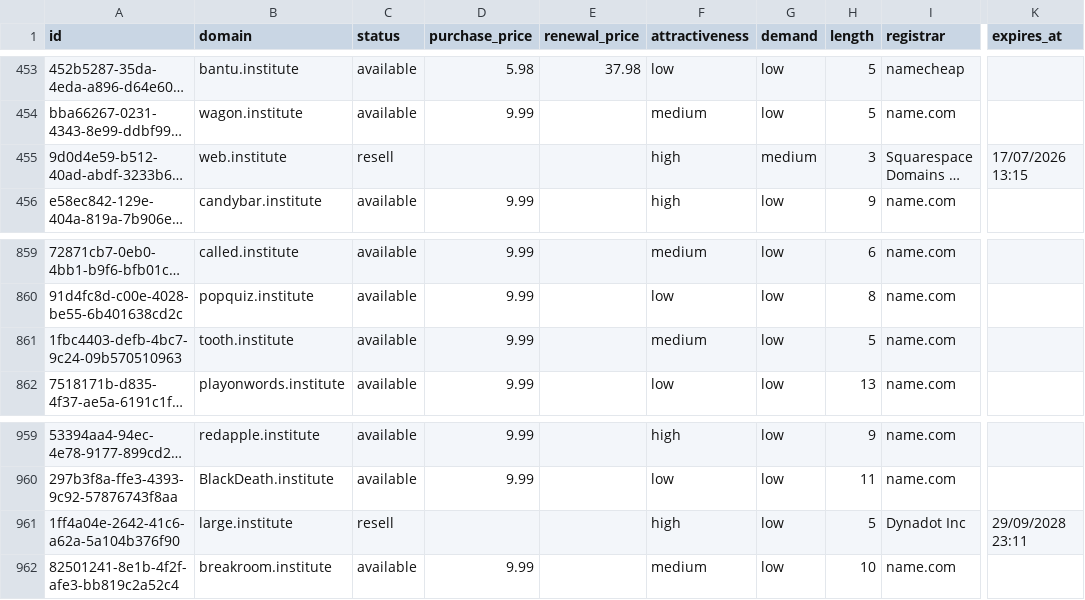
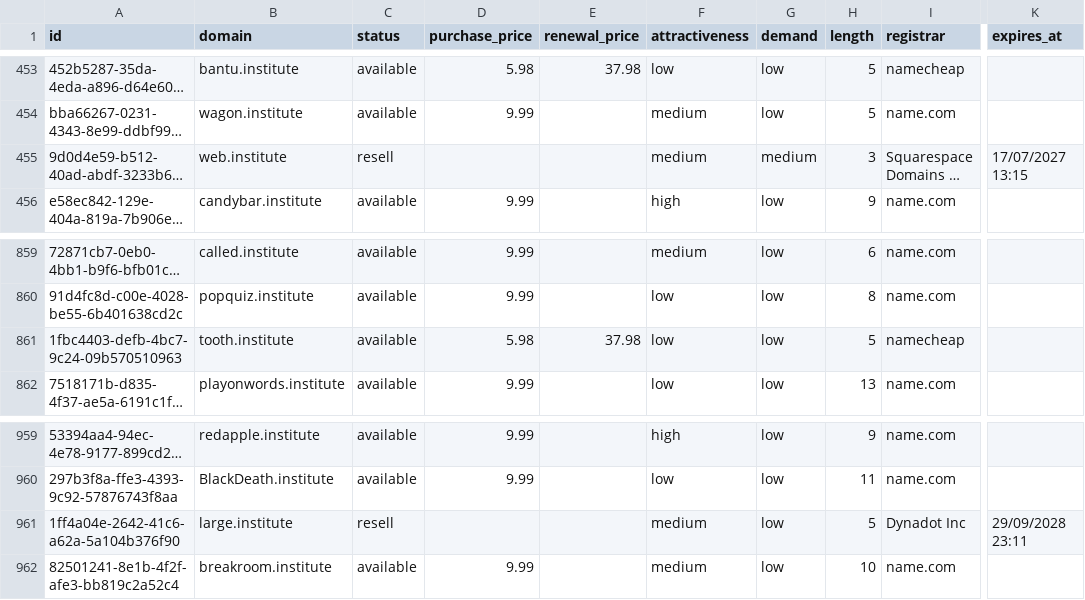
Before and after one commit to UniqueDomains/institute-oneword-domains, a CSV file: institute.csv, drawn as a sheet; only a part is shown, gaps mark what is left out; long unchanged cells end in …; the diff names each change by its address in the sheet, - before the commit and + after, or states it on an @@ line.

Commit message:
Domains update

```diff
--- a/institute.csv
+++ b/institute.csv
-F455 (attractiveness): high
+F455 (attractiveness): medium
-K455 (expires_at): 17/07/2026 13:15
+K455 (expires_at): 17/07/2027 13:15
-D861 (purchase_price): 9.99
+D861 (purchase_price): 5.98
-E861 (renewal_price): (empty)
+E861 (renewal_price): 37.98
-F861 (attractiveness): medium
+F861 (attractiveness): low
-I861 (registrar): name.com
+I861 (registrar): namecheap
-F961 (attractiveness): high
+F961 (attractiveness): medium
```
Also changed, not shown: 4 other files.
